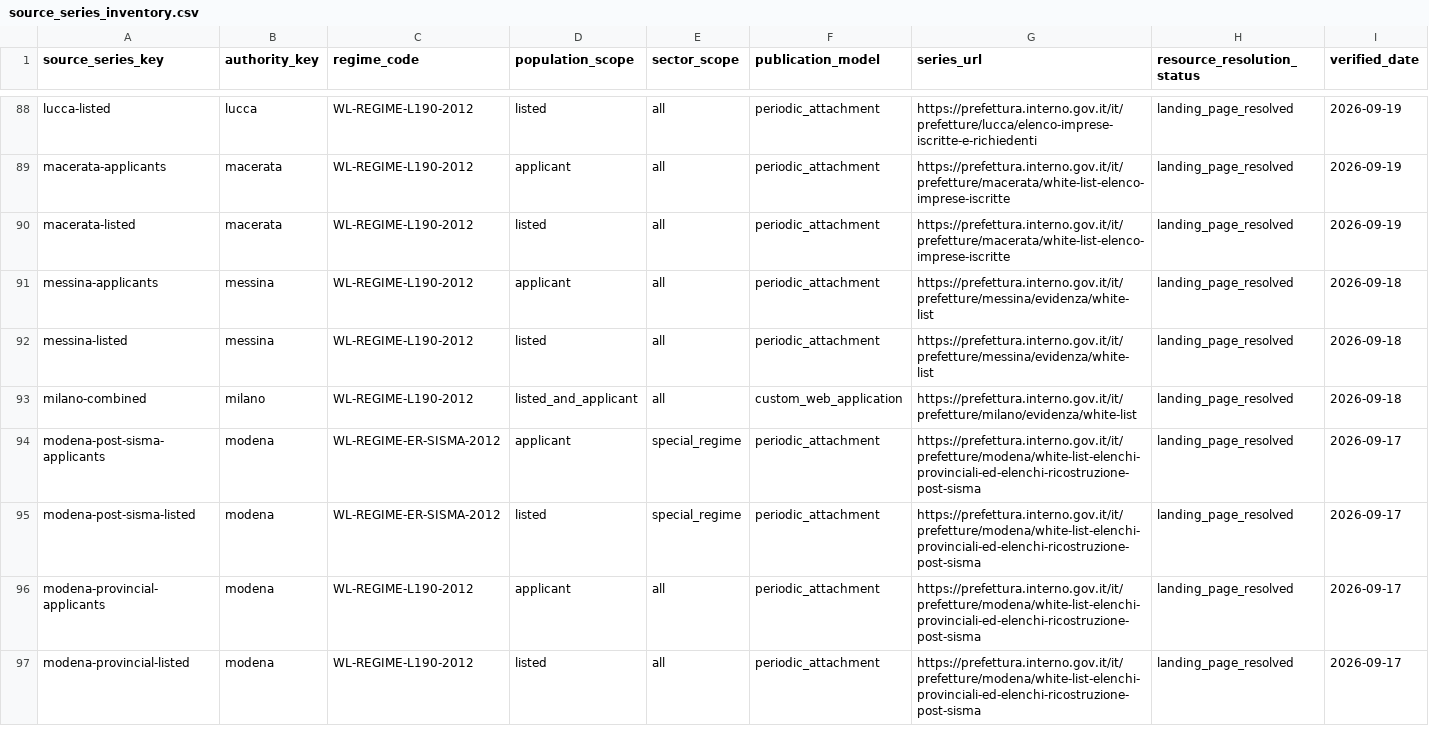
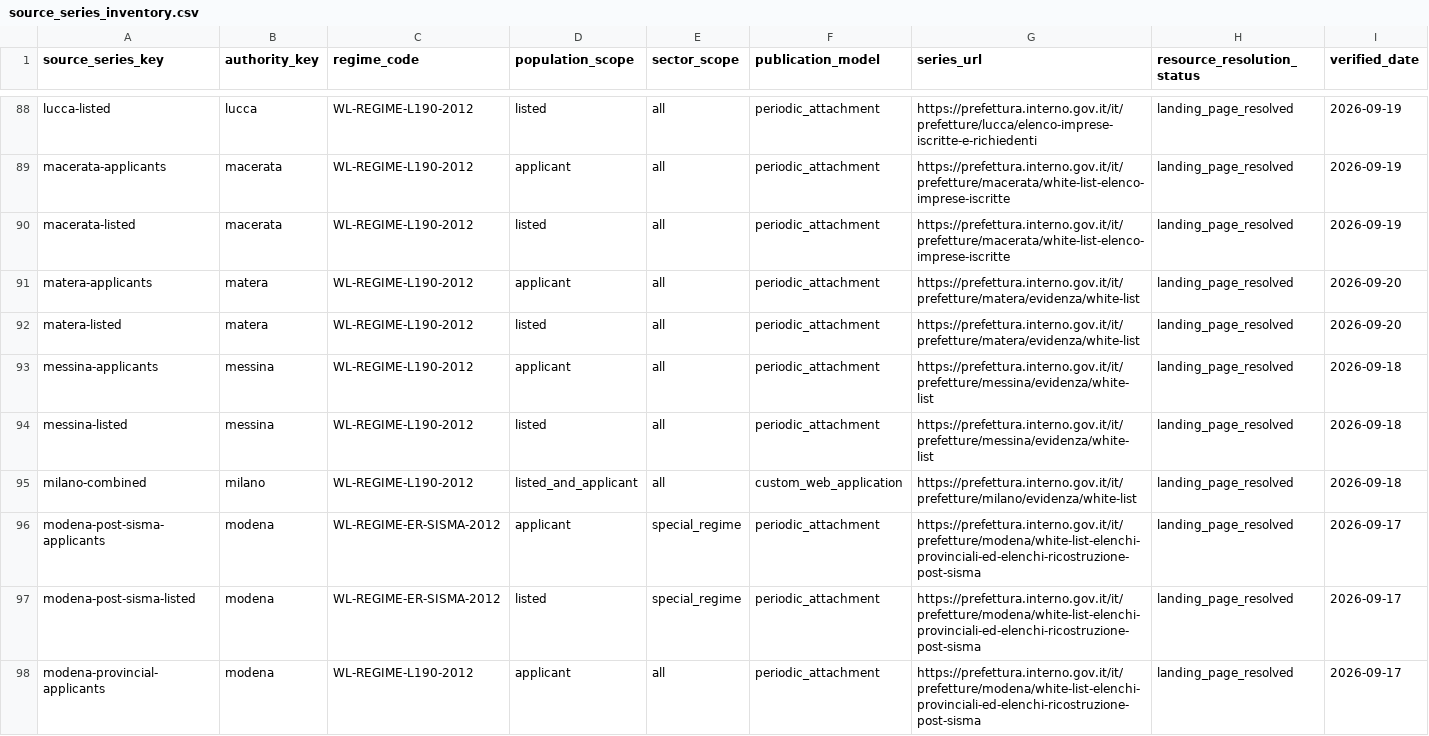
Before and after one commit to colazeta/italian-anti-mafia-whitelist, a CSV file: data/source_registry/source_series_inventory.csv, drawn as a sheet; only a part is shown, gaps mark what is left out; the shorter side is filled out with more unchanged rows; rows hold the shown columns only; the diff names each change by its address in the sheet, - before the commit and + after, or states it on an @@ line.

Commit message:
Expand public White List coverage to Matera (#147)
* Probe current Matera White List sources

* Reprobe exact Matera White List attachments

* Add fail-closed Matera XLSX parser

* Test Matera XLSX parser semantics

* Validate Matera parser against pinned official sources

* Fix Matera parser validation HTTP dependency

* Preserve reviewed Matera note variants

* Cover reviewed Matera note punctuation variants

* Document verified Matera source boundary

* Prepare fail-closed Matera national integration

* Finalize Matera national integration transaction

* Validate Matera against review-clean workflow surface

* Integrate Matera White List observations

* Prepare Matera expansion for review

---------

Co-authored-by: github-actions[bot] <41898282+github-actions[bot]@users.noreply.github.com>

```diff
--- a/data/source_registry/source_series_inventory.csv
+++ b/data/source_registry/source_series_inventory.csv
+row 91: matera-applicants | matera | WL-REGIME-L190-2012 | applicant | all | periodic_attachment | https://prefettura.interno.gov.it/it/prefetture/matera/evidenza/white-list | landing_page_resolved | 2026-09-20
+row 92: matera-listed | matera | WL-REGIME-L190-2012 | listed | all | periodic_attachment | https://prefettura.interno.gov.it/it/prefetture/matera/evidenza/white-list | landing_page_resolved | 2026-09-20
```
Also changed, not shown: data/catalog.csv, data/source_registry/verified_primary_pages.csv, 10 other files.
